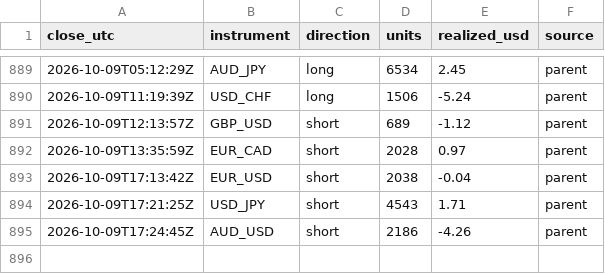
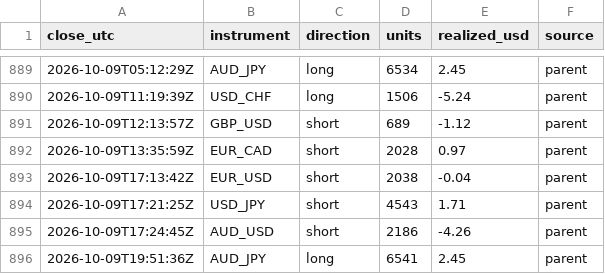
Before and after one commit to BrockStar3540/mr-scrooge-v6, a CSV file: livelog/trades.csv, drawn as a sheet; only a part is shown, gaps mark what is left out.

```diff
--- a/livelog/trades.csv
+++ b/livelog/trades.csv
@@ -895 +895,2 @@ close_utc,instrument,direction,units,realized_usd,source
 2026-10-09T17:24:45Z,AUD_USD,short,2186,-4.26,parent
+2026-10-09T19:51:36Z,AUD_JPY,long,6541,2.45,parent
```
Also changed, not shown: livelog/equity.csv, 3 other files.
